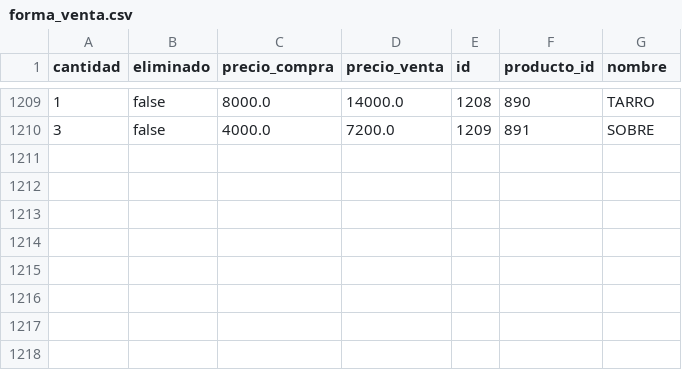
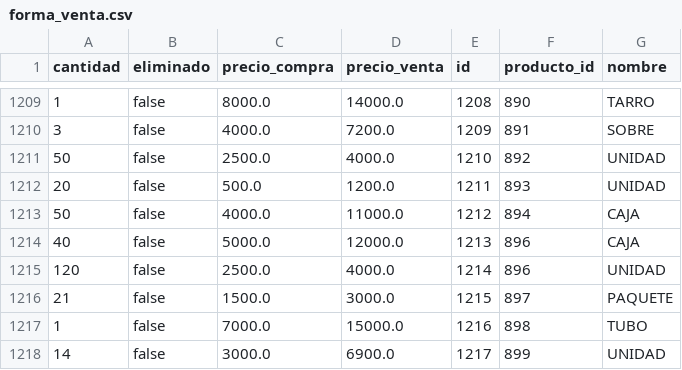
Before and after one commit to AariazP/drogueria1-backup, a CSV file: forma_venta.csv, drawn as a sheet; only a part is shown, gaps mark what is left out; the diff names each change by its address in the sheet, - before the commit and + after, or states it on an @@ line.

Commit message:
Backup de todas las tablas 2025-04-10

```diff
--- a/forma_venta.csv
+++ b/forma_venta.csv
+row 1211: 50 | false | 2500.0 | 4000.0 | 1210 | 892 | UNIDAD
+row 1212: 20 | false | 500.0 | 1200.0 | 1211 | 893 | UNIDAD
+row 1213: 50 | false | 4000.0 | 11000.0 | 1212 | 894 | CAJA
+row 1214: 40 | false | 5000.0 | 12000.0 | 1213 | 896 | CAJA
+row 1215: 120 | false | 2500.0 | 4000.0 | 1214 | 896 | UNIDAD
+row 1216: 21 | false | 1500.0 | 3000.0 | 1215 | 897 | PAQUETE
+row 1217: 1 | false | 7000.0 | 15000.0 | 1216 | 898 | TUBO
+row 1218: 14 | false | 3000.0 | 6900.0 | 1217 | 899 | UNIDAD
```
